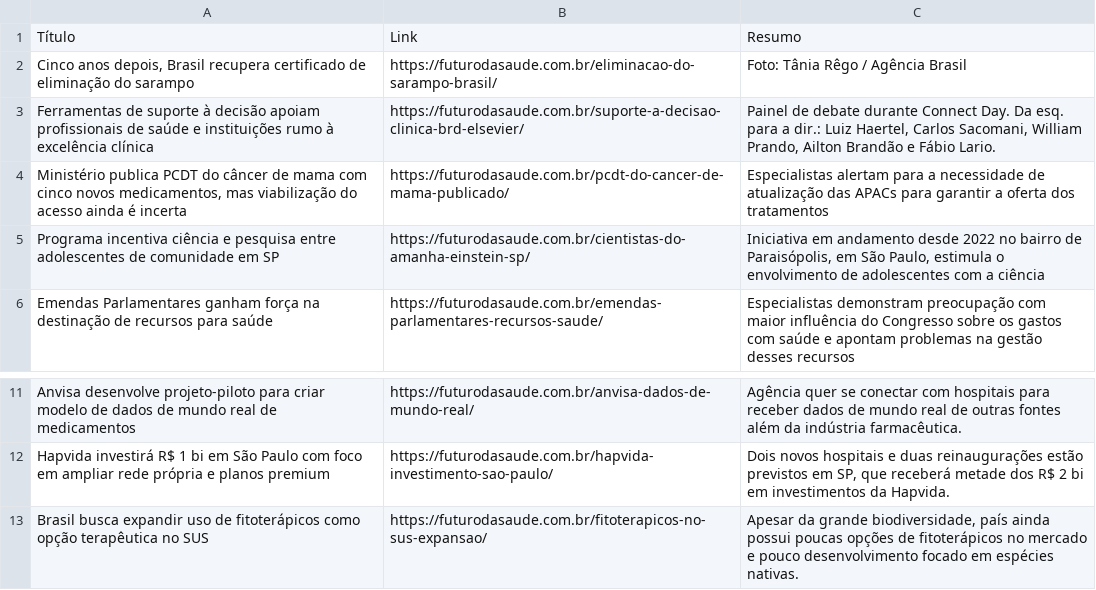
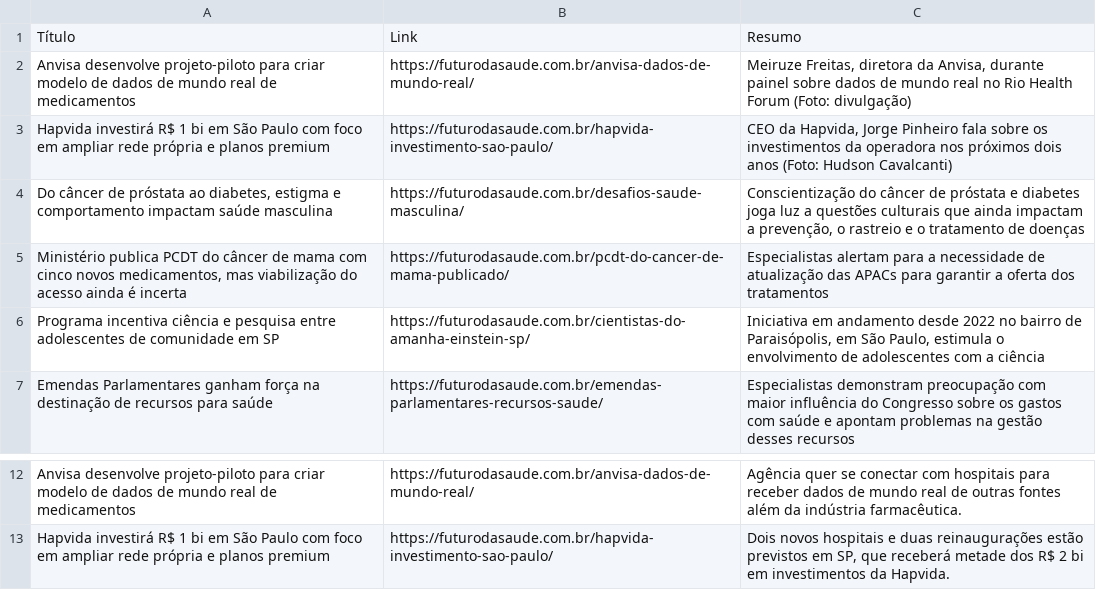
Before and after one commit to wanderaf/ProjetoDeBloco, a CSV file: data/noticias.csv, drawn as a sheet; only a part is shown, gaps mark what is left out.

```diff
--- a/data/noticias.csv
+++ b/data/noticias.csv
@@ -1,4 +1,5 @@
 Título,Link,Resumo
-"Cinco anos depois, Brasil recupera certificado de eliminação do sarampo",https://futurodasaude.com.br/eliminacao-do-sarampo-brasil/,Foto: Tânia Rêgo / Agência Brasil
-Ferramentas de suporte à decisão apoiam profissionais de saúde e instituições rumo à excelência clínica,https://futurodasaude.com.br/suporte-a-decisao-clinica-brd-elsevier/,"Painel de debate durante Connect Day. Da esq. para a dir.: Luiz Haertel, Carlos Sacomani, William Prando, Ailton Brandão e Fábio Lario."
+Anvisa desenvolve projeto-piloto para criar modelo de dados de mundo real de medicamentos,https://futurodasaude.com.br/anvisa-dados-de-mundo-real/,"Meiruze Freitas, diretora da Anvisa, durante painel sobre dados de mundo real no Rio Health Forum (Foto: divulgação)"
+Hapvida investirá R$ 1 bi em São Paulo com foco em ampliar rede própria e planos premium,https://futurodasaude.com.br/hapvida-investimento-sao-paulo/,"CEO da Hapvida,  Jorge Pinheiro fala sobre os investimentos da operadora nos próximos dois anos (Foto: Hudson Cavalcanti)"
+"Do câncer de próstata ao diabetes, estigma e comportamento impactam saúde masculina",https://futurodasaude.com.br/desafios-saude-masculina/,"Conscientização do câncer de próstata e diabetes joga luz a questões culturais que ainda impactam a prevenção, o rastreio e o tratamento de doenças"
 "Ministério publica PCDT do câncer de mama com cinco novos medicamentos, mas viabilização do acesso ainda é incerta",https://futurodasaude.com.br/pcdt-do-cancer-de-mama-publicado/,Especialistas alertam para a necessidade de atualização das APACs para garantir a oferta dos tratamentos
@@ -12,2 +13 @@ Anvisa desenvolve projeto-piloto para criar modelo de dados de mundo real de med
 Hapvida investirá R$ 1 bi em São Paulo com foco em ampliar rede própria e planos premium,https://futurodasaude.com.br/hapvida-investimento-sao-paulo/,"Dois novos hospitais e duas reinaugurações estão previstos em SP, que receberá metade dos R$ 2 bi em investimentos da Hapvida."
-Brasil busca expandir uso de fitoterápicos como opção terapêutica no SUS,https://futurodasaude.com.br/fitoterapicos-no-sus-expansao/,"Apesar da grande biodiversidade, país ainda possui poucas opções de fitoterápicos no mercado e pouco desenvolvimento focado em espécies nativas."
```
Also changed, not shown: 3 other files.
